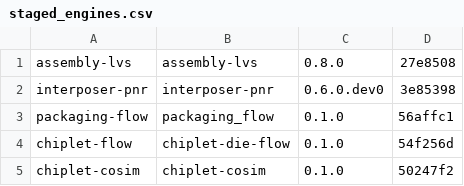
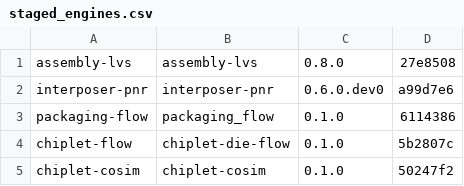
Before and after one commit to IHP-GmbH/IHP-Open-ADK-docs, a CSV file: docs/tools/tables/staged_engines.csv, drawn as a sheet.

```diff
--- a/docs/tools/tables/staged_engines.csv
+++ b/docs/tools/tables/staged_engines.csv
@@ -1,5 +1,5 @@
 "assembly-lvs","assembly-lvs","0.8.0","27e8508"
-"interposer-pnr","interposer-pnr","0.6.0.dev0","3e85398"
-"packaging-flow","packaging_flow","0.1.0","56affc1"
-"chiplet-flow","chiplet-die-flow","0.1.0","54f256d"
+"interposer-pnr","interposer-pnr","0.6.0.dev0","a99d7e6"
+"packaging-flow","packaging_flow","0.1.0","6114386"
+"chiplet-flow","chiplet-die-flow","0.1.0","5b2807c"
 "chiplet-cosim","chiplet-cosim","0.1.0","50247f2"
```
Also changed, not shown: docs/tools/tables/versions.csv, 28 other files.
